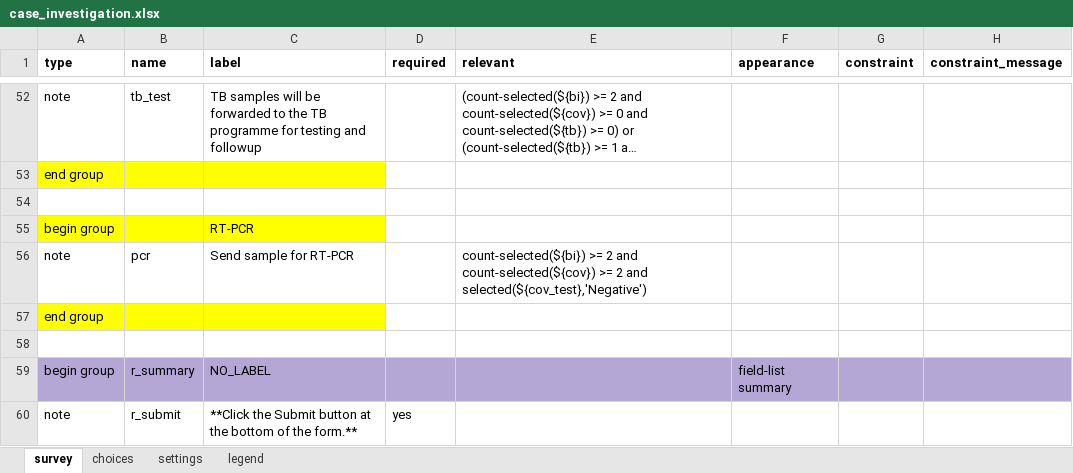
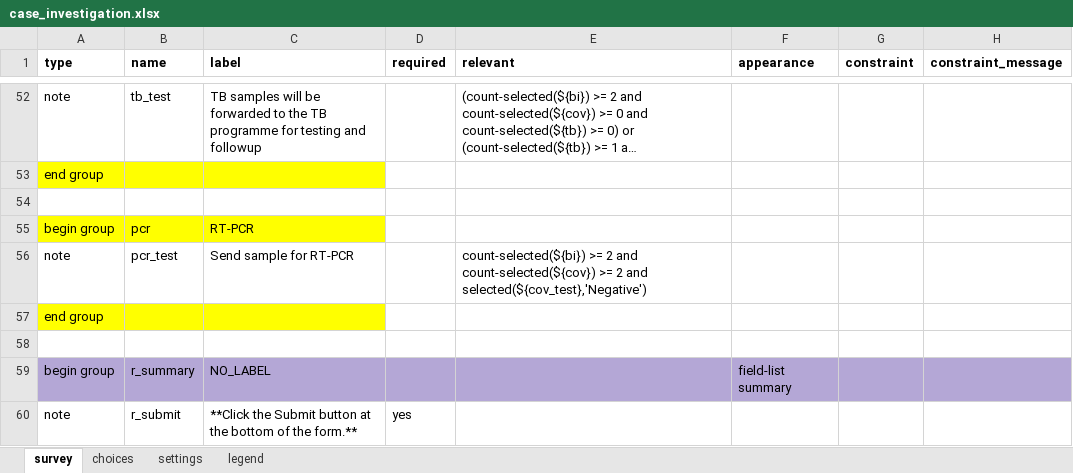
Before and after one commit to oyierp/Bodaboda_Test, an Excel workbook: config-boda-moh-ke-master/forms/app/case_investigation.xlsx, sheet survey, drawn as a sheet; only a part is shown, gaps mark what is left out; long unchanged cells end in …; values as stored, in another font and other column widths than the file's, no borders; conditional formats not drawn; the diff names each change by its address in the sheet, - before the commit and + after, or states it on an @@ line.

Commit message:
Add files via upload

```diff
--- a/config-boda-moh-ke-master/forms/app/case_investigation.xlsx (sheet survey)
+++ b/config-boda-moh-ke-master/forms/app/case_investigation.xlsx (sheet survey)
-B55 (name): (empty)
+B55 (name): pcr
-B56 (name): pcr
+B56 (name): pcr_test
```
